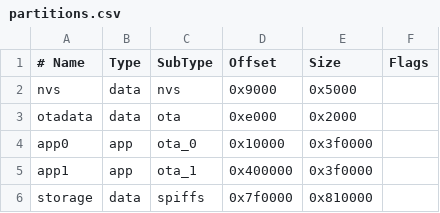
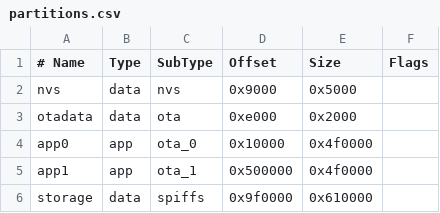
Before and after one commit to KamranAghlami/T-Encoder-Pro, a CSV file: partitions.csv, drawn as a sheet.

```diff
--- a/partitions.csv
+++ b/partitions.csv
@@ -3,4 +3,4 @@ nvs,     data, nvs,     0x9000,   0x5000,   ,
 otadata, data, ota,     0xe000,   0x2000,   ,
-app0,    app,  ota_0,   0x10000,  0x3f0000, ,
-app1,    app,  ota_1,   0x400000, 0x3f0000, ,
-storage, data, spiffs,  0x7f0000, 0x810000, ,
+app0,    app,  ota_0,   0x10000,  0x4f0000, ,
+app1,    app,  ota_1,   0x500000, 0x4f0000, ,
+storage, data, spiffs,  0x9f0000, 0x610000, ,
```
